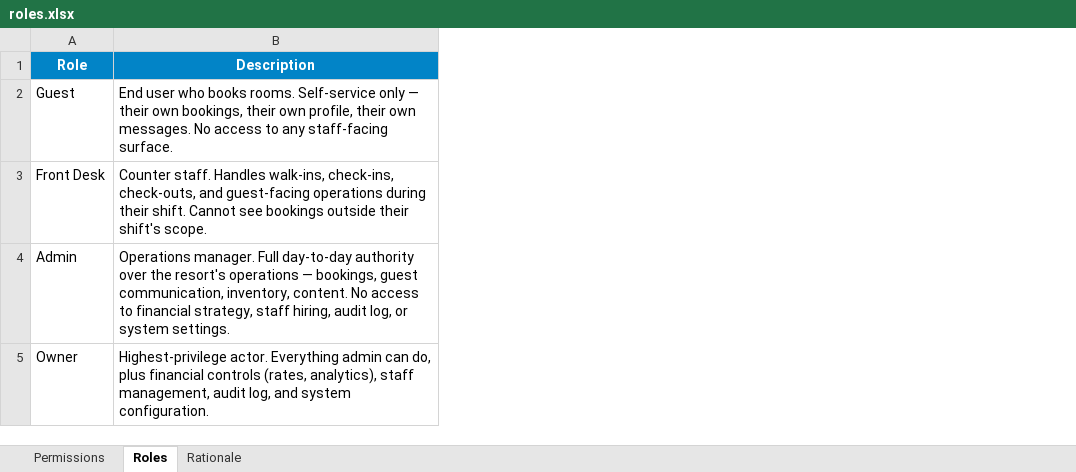
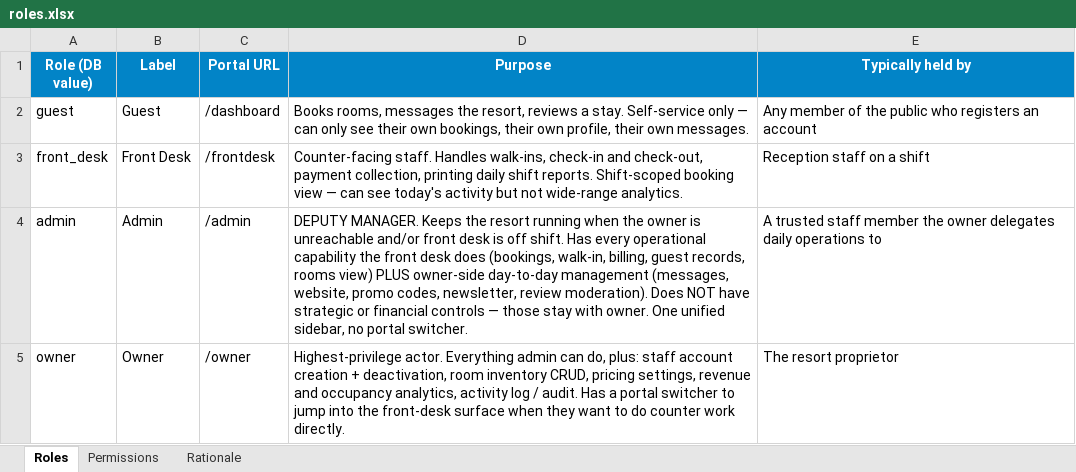
Before and after one commit to rawarcode/AplayAccess, an Excel workbook: docs/roles.xlsx, sheet Roles, drawn as a sheet; values as stored, in another font and other column widths than the file's, no borders; removed rows and columns are numbered as before the commit, all else as after; the diff names each change by its address in the sheet, - before the commit and + after, or states it on an @@ line.

```diff
--- a/docs/roles.xlsx (sheet Roles)
+++ b/docs/roles.xlsx (sheet Roles)
@@ sheet tab order changed: Roles | Permissions | Rationale @@
+column A (Role (DB value)), rows 2-5: guest | front_desk | admin | owner
-column B (Description), rows 2-5: End user who books rooms. Self-service only — their own bookings, their own profile, their own messages. No access to any staff-facing surface. | Counter staff. Handles walk-ins, check-ins, check-outs, and guest-facing operations during their shift. Cannot see bookings outside their shift's scope. | Operations manager. Full day-to-day authority over the resort's operations — bookings, guest communication, inventory, content. No access to financial strategy, staff hiring, audit log, or system settings. | Highest-privilege actor. Everything admin can do, plus financial controls (rates, analytics), staff management, audit log, and system configuration.
+column C (Portal URL), rows 2-5: /dashboard | /frontdesk | /admin | /owner
+column D (Purpose), rows 2-5: Books rooms, messages the resort, reviews a stay. Self-service only — can only see their own bookings, their own profile, their own messages. | Counter-facing staff. Handles walk-ins, check-in and check-out, payment collection, printing daily shift reports. Shift-scoped booking view — can see today's activity but not wide-range analytics. | DEPUTY MANAGER. Keeps the resort running when the owner is unreachable and/or front desk is off shift. Has every operational capability the front desk does (bookings, walk-in, billing, guest records, rooms view) PLUS owner-side day-to-day management (messages, website, promo codes, newsletter, review moderation). Does NOT have strategic or financial controls — those stay with owner. One unified sidebar, no portal switcher. | Highest-privilege actor. Everything admin can do, plus: staff account creation + deactivation, room inventory CRUD, pricing settings, revenue and occupancy analytics, activity log / audit. Has a portal switcher to jump into the front-desk surface when they want to do counter work directly.
+column E (Typically held by), rows 2-5: Any member of the public who registers an account | Reception staff on a shift | A trusted staff member the owner delegates daily operations to | The resort proprietor
-B1: Role
+B1: Label
```
Also changed, not shown: sheet Permissions, sheet Rationale.
